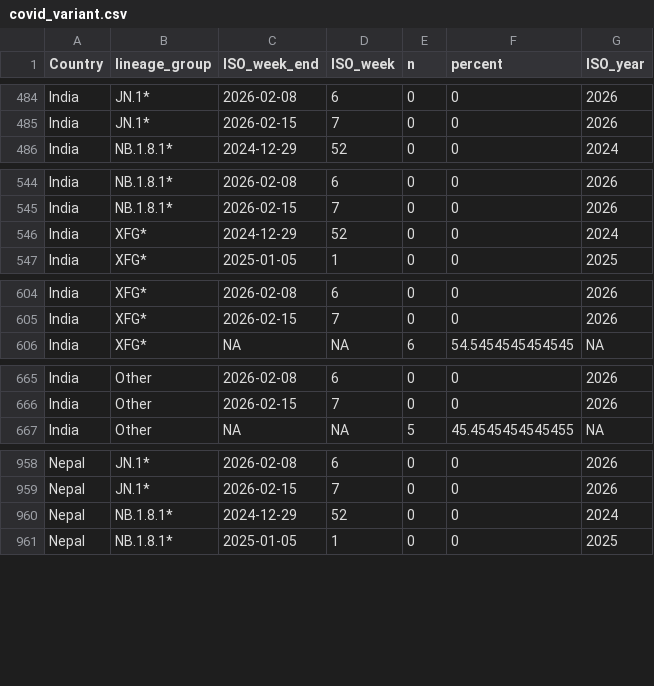
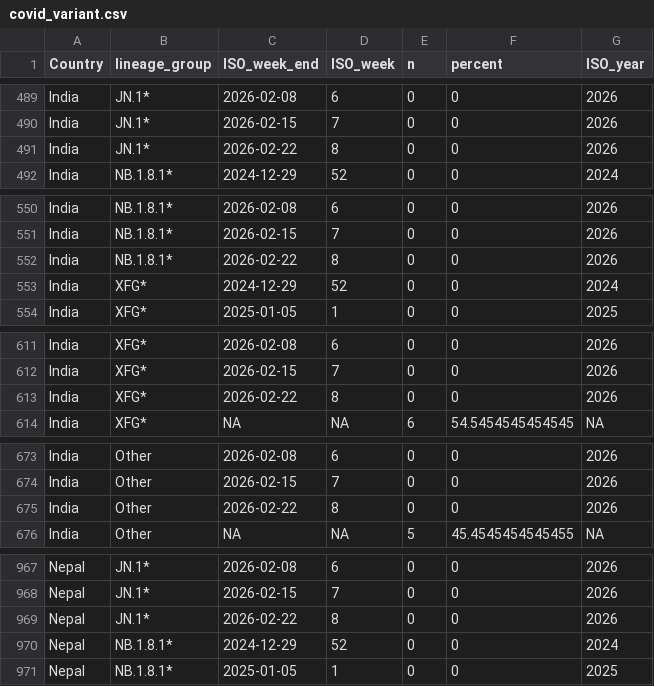
Before and after one commit to Dhihram/WHO_SEAR, a CSV file: Dat/covid_variant.csv, drawn as a sheet; only a part is shown, gaps mark what is left out; the diff covers the shown part only.

```diff
--- a/Dat/covid_variant.csv
+++ b/Dat/covid_variant.csv
@@ -485,2 +490,3 @@
 "India","JN.1*",2026-02-15,7,0,0,2026
+"India","JN.1*",2026-02-22,8,0,0,2026
 "India","NB.1.8.1*",2024-12-29,52,0,0,2024
@@ -545,2 +551,3 @@
 "India","NB.1.8.1*",2026-02-15,7,0,0,2026
+"India","NB.1.8.1*",2026-02-22,8,0,0,2026
 "India","XFG*",2024-12-29,52,0,0,2024
@@ -605,2 +612,3 @@
 "India","XFG*",2026-02-15,7,0,0,2026
+"India","XFG*",2026-02-22,8,0,0,2026
 "India","XFG*",NA,NA,6,54.5454545454545,NA
@@ -666,2 +674,3 @@
 "India","Other",2026-02-15,7,0,0,2026
+"India","Other",2026-02-22,8,0,0,2026
 "India","Other",NA,NA,5,45.4545454545455,NA
@@ -959,2 +968,3 @@
 "Nepal","JN.1*",2026-02-15,7,0,0,2026
+"Nepal","JN.1*",2026-02-22,8,0,0,2026
 "Nepal","NB.1.8.1*",2024-12-29,52,0,0,2024
```
Also changed, not shown: 8 added rows elsewhere in this file, Dat/covid_searo.csv, Dat/covid_sentinel.csv.
